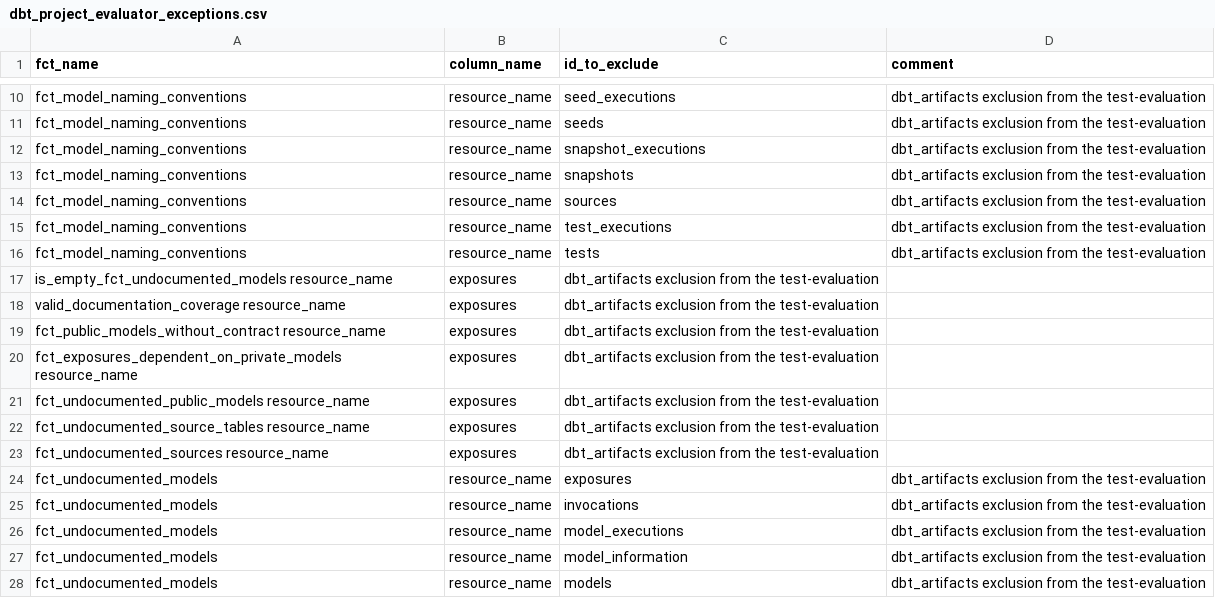
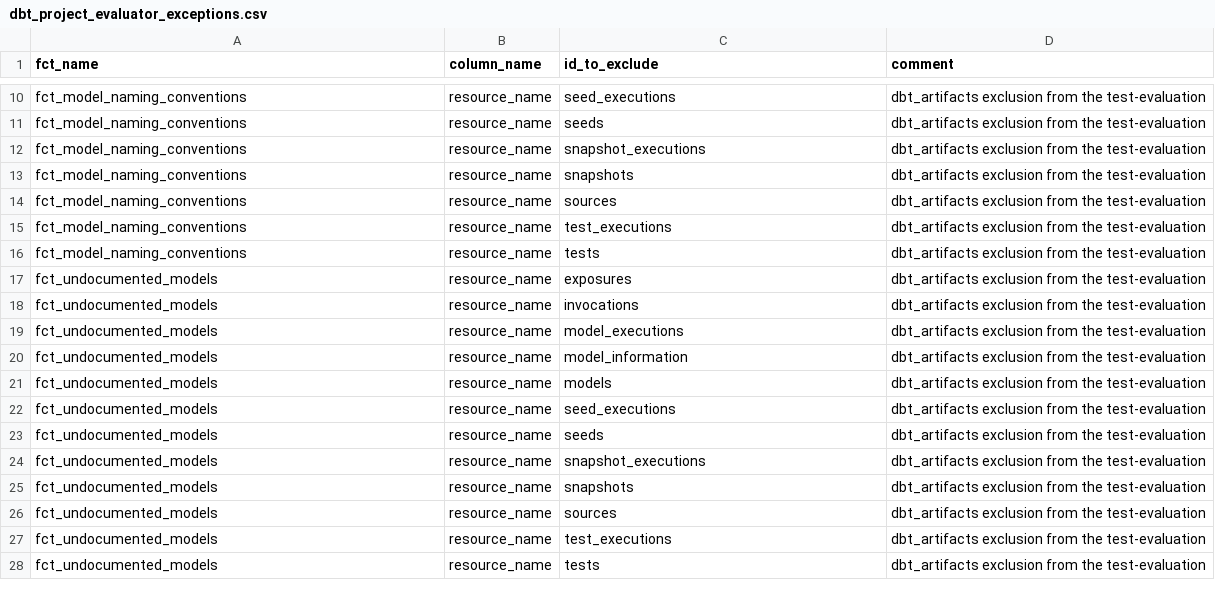
Before and after one commit to Lakshmi365/dBT_Master, a CSV file: seeds/dbt_project_evaluator_exceptions.csv, drawn as a sheet; only a part is shown, gaps mark what is left out; the shorter side is filled out with more unchanged rows; the diff names each change by its address in the sheet, - before the commit and + after, or states it on an @@ line.

Commit message:
committing seeds changes

```diff
--- a/seeds/dbt_project_evaluator_exceptions.csv
+++ b/seeds/dbt_project_evaluator_exceptions.csv
-row 17: is_empty_fct_undocumented_models resource_name | exposures | dbt_artifacts exclusion from the test-evaluation
-row 18: valid_documentation_coverage resource_name | exposures | dbt_artifacts exclusion from the test-evaluation
-row 19: fct_public_models_without_contract resource_name | exposures | dbt_artifacts exclusion from the test-evaluation
-row 20: fct_exposures_dependent_on_private_models resource_name | exposures | dbt_artifacts exclusion from the test-evaluation
-row 21: fct_undocumented_public_models resource_name | exposures | dbt_artifacts exclusion from the test-evaluation
-row 22: fct_undocumented_source_tables resource_name | exposures | dbt_artifacts exclusion from the test-evaluation
-row 23: fct_undocumented_sources resource_name | exposures | dbt_artifacts exclusion from the test-evaluation
```
